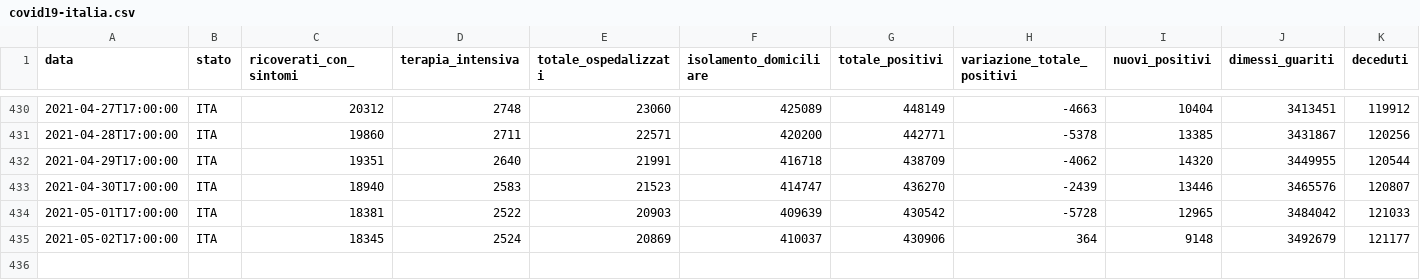
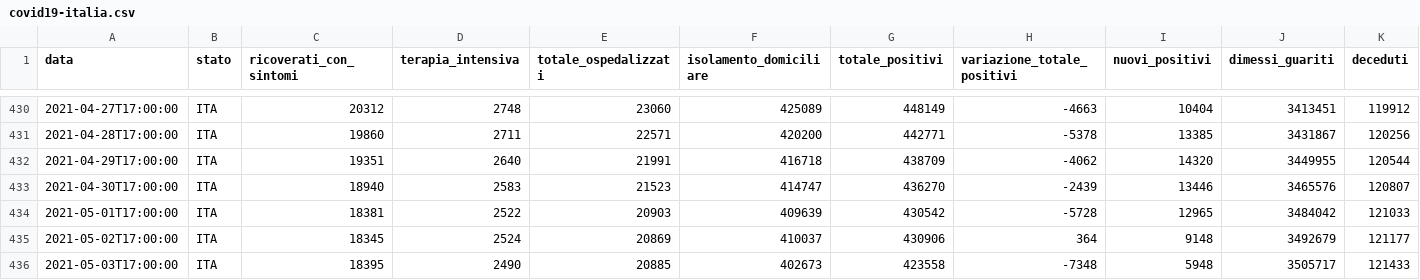
Before and after one commit to iosand71/covid19, a CSV file: data/covid19-italia.csv, drawn as a sheet; only a part is shown, gaps mark what is left out; rows hold the shown columns only; the diff names each change by its address in the sheet, - before the commit and + after, or states it on an @@ line.

```diff
--- a/data/covid19-italia.csv
+++ b/data/covid19-italia.csv
+row 436: 2021-05-03T17:00:00 | ITA | 18395 | 2490 | 20885 | 402673 | 423558 | -7348 | 5948 | 3505717 | 121433
```
Also changed, not shown: 1 other file.
